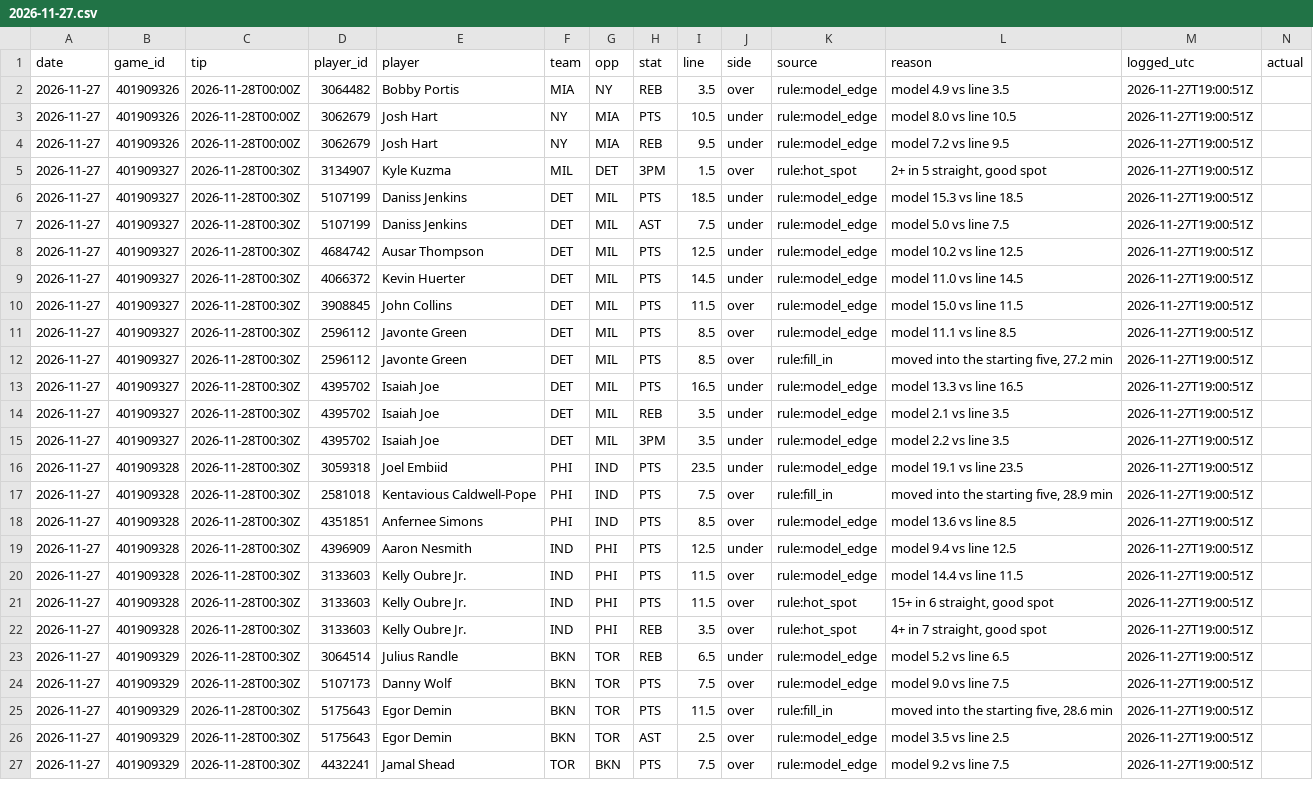
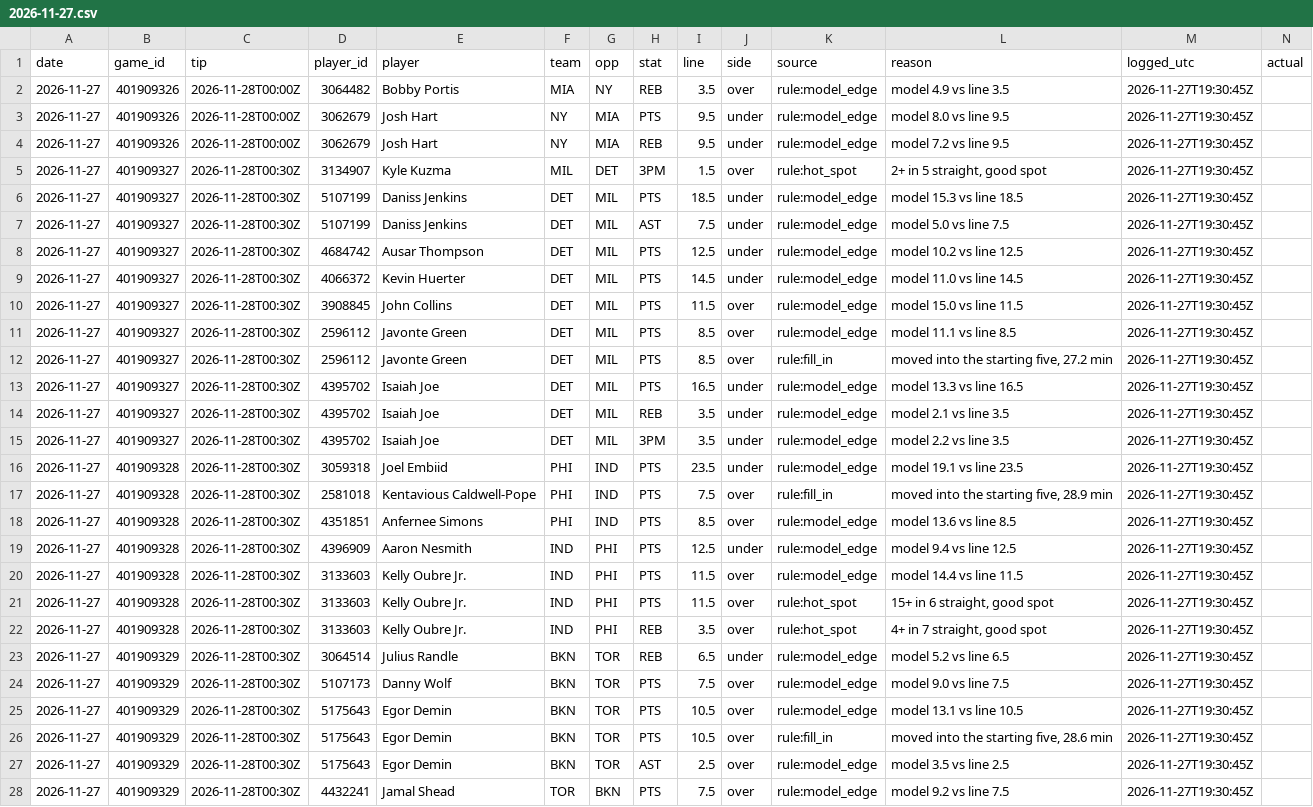
Before and after one commit to mason7park-debug/NBAprojections, a CSV file: data/leans/2026-11-27.csv, drawn as a sheet; only a part is shown; addresses are those after the commit; rows hold the shown columns only; the diff covers the shown part only; the diff names each change by its address in the sheet, - before the commit and + after, or states it on an @@ line.

```diff
--- a/data/leans/2026-11-27.csv
+++ b/data/leans/2026-11-27.csv
-M2:M24 (logged_utc): 2026-11-27T19:00:51Z
+M2:M24 (logged_utc): 2026-11-27T19:30:45Z
-I3 (line): 10.5
+I3 (line): 9.5
-L3 (reason): model 8.0 vs line 10.5
+L3 (reason): model 8.0 vs line 9.5
+row 25: 2026-11-27 | 401909329 | 2026-11-28T00:30Z | 5175643 | Egor Demin | BKN | TOR | PTS | 10.5 | over | rule:model_edge | model 13.1 vs line 10.5 | 2026-11-27T19:30:45Z
-I26 (line): 11.5
+I26 (line): 10.5
-M26:M28 (logged_utc): 2026-11-27T19:00:51Z
+M26:M28 (logged_utc): 2026-11-27T19:30:45Z
```
Also changed, not shown: 5 added rows, 1 removed row and 70 edited cells elsewhere in this file, data/gamepreds/2026-11-27.csv, data/injuries/2026-11-27.csv, 6 other files.
